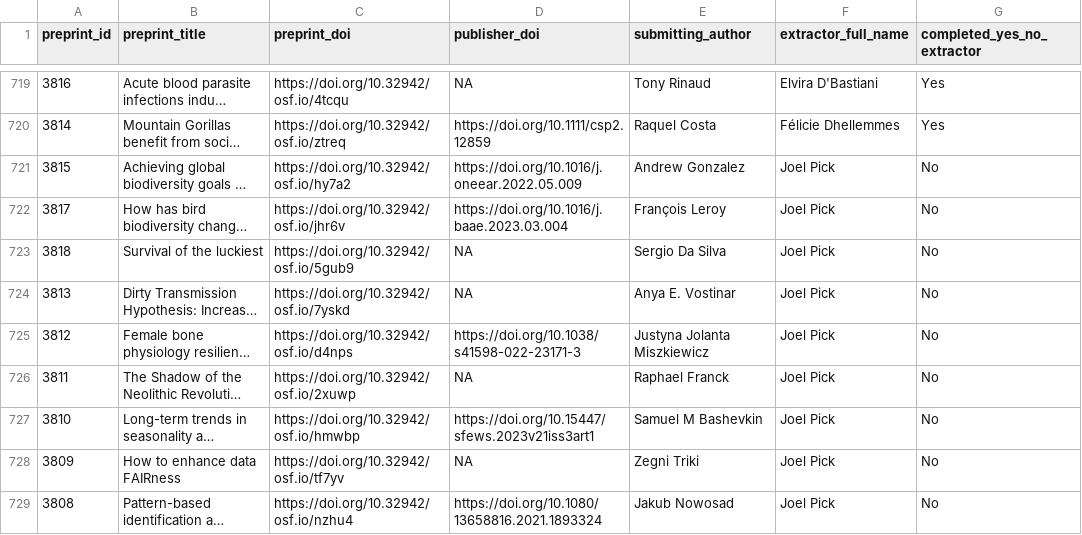
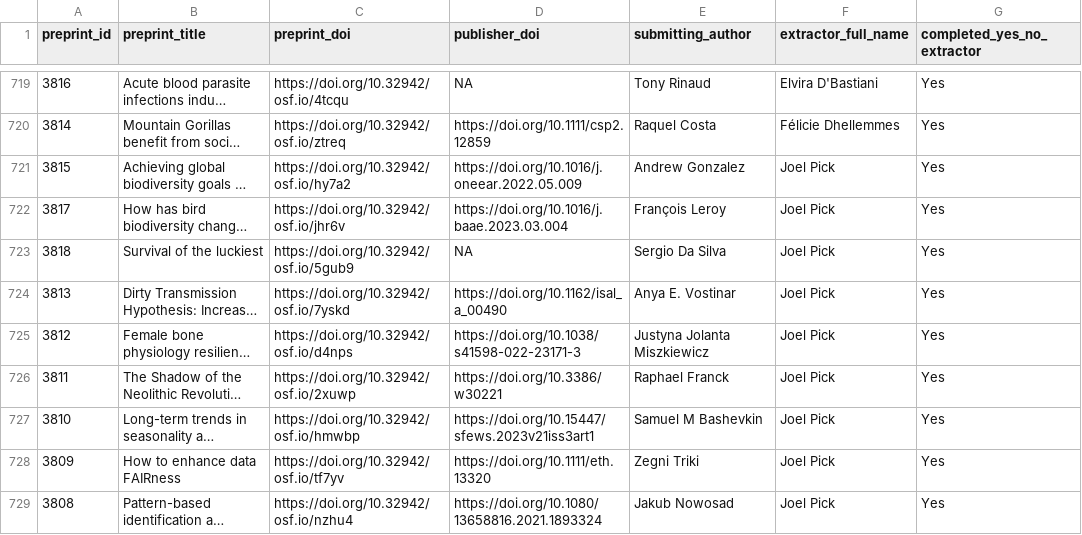
Before and after one commit to daniel1noble/ecoevo_1000, a CSV file: output/data/master_list.csv, drawn as a sheet; only a part is shown, gaps mark what is left out; long unchanged cells end in …; the diff covers the shown part only; the diff names each change by its address in the sheet, - before the commit and + after, or states it on an @@ line.

Commit message:
Backup of master list

```diff
--- a/output/data/master_list.csv
+++ b/output/data/master_list.csv
-G721:G729 (completed_yes_no_extractor): No
+G721:G729 (completed_yes_no_extractor): Yes
-D724 (publisher_doi): NA
+D724 (publisher_doi): https://doi.org/10.1162/isal_a_00490
-D726 (publisher_doi): NA
+D726 (publisher_doi): https://doi.org/10.3386/w30221
-D728 (publisher_doi): NA
+D728 (publisher_doi): https://doi.org/10.1111/eth.13320
```
Also changed, not shown: 26 edited cells elsewhere in this file.
